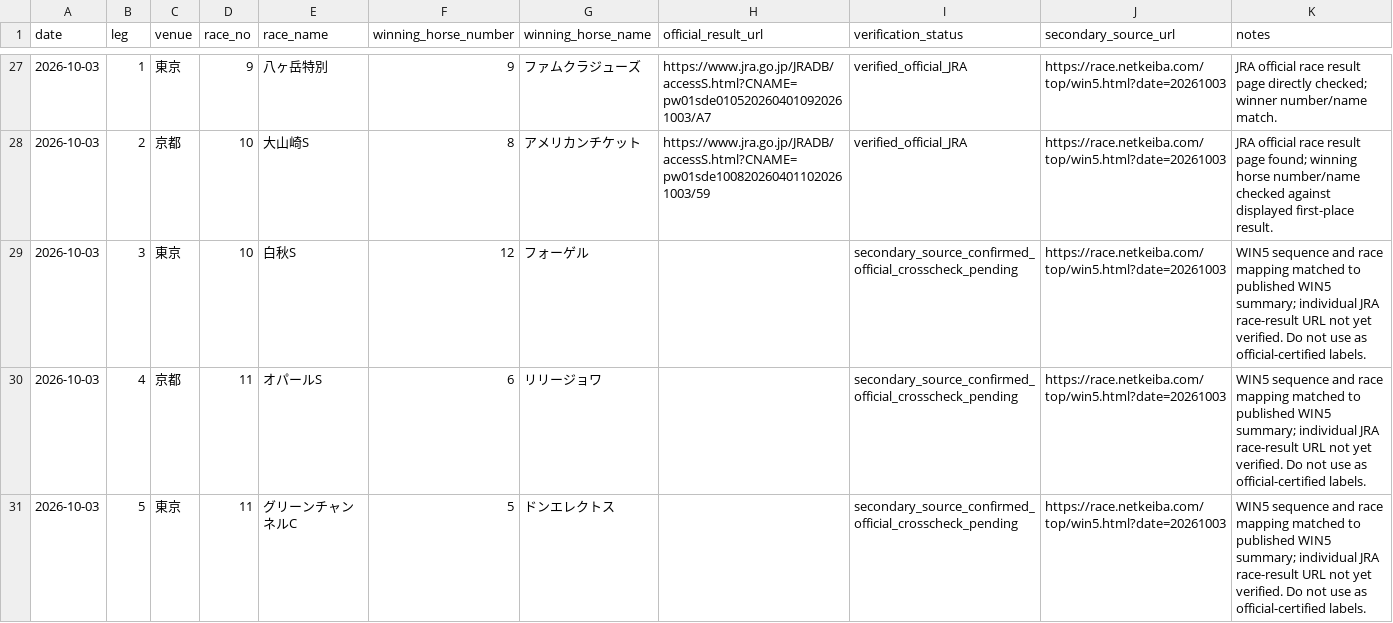
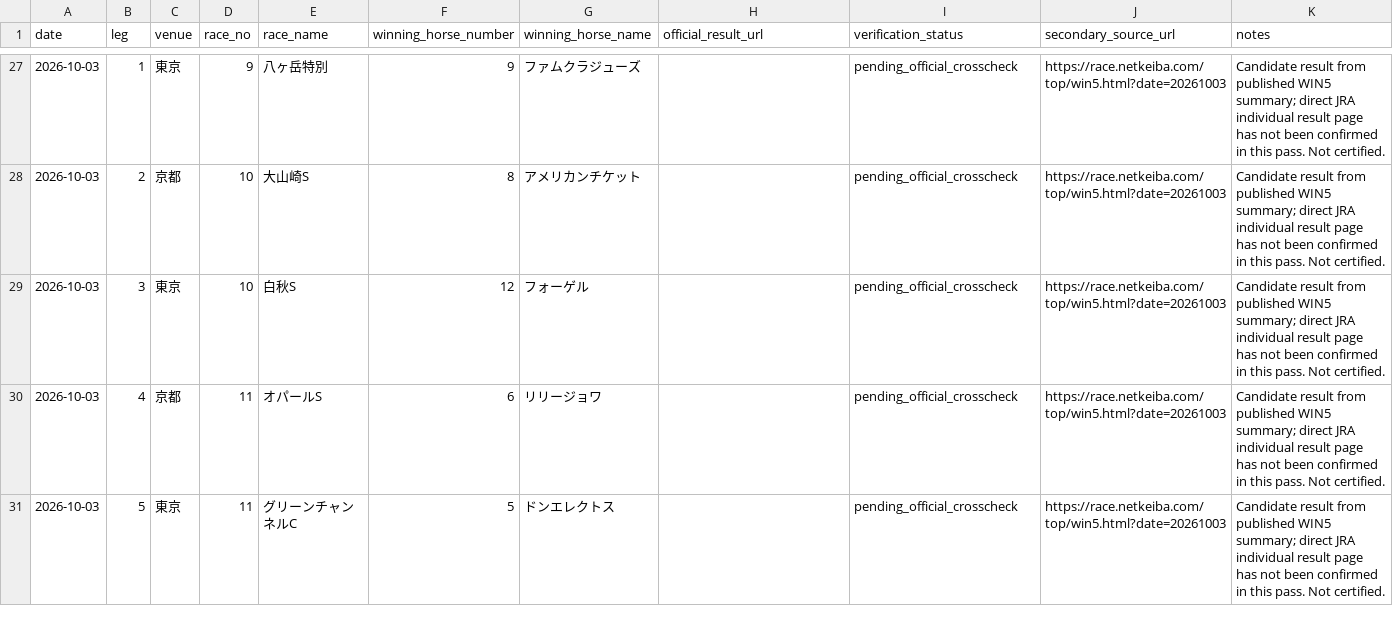
Before and after one commit to sigulun555-lab/win5-lab, a CSV file: data/backtest/win5-result-candidates-2026-10.csv, drawn as a sheet; only a part is shown, gaps mark what is left out; the diff covers the shown part only.

Commit message:
fix: certify only directly verified JRA WIN5 result rows

```diff
--- a/data/backtest/win5-result-candidates-2026-10.csv
+++ b/data/backtest/win5-result-candidates-2026-10.csv
@@ -27,5 +27,5 @@ date,leg,venue,race_no,race_name,winning_horse_number,winning_horse_name,officia
-2026-10-03,1,東京,9,八ヶ岳特別,9,ファムクラジューズ,https://www.jra.go.jp/JRADB/accessS.html?CNAME=pw01sde0105202604010920261003/A7,verified_official_JRA,https://race.netkeiba.com/top/win5.html?date=20261003,JRA official race result page directly checked; winner number/name match.
-2026-10-03,2,京都,10,大山崎S,8,アメリカンチケット,https://www.jra.go.jp/JRADB/accessS.html?CNAME=pw01sde1008202604011020261003/59,verified_official_JRA,https://race.netkeiba.com/top/win5.html?date=20261003,JRA official race result page found; winning horse number/name checked against displayed first-place result.
-2026-10-03,3,東京,10,白秋S,12,フォーゲル,,secondary_source_confirmed_official_crosscheck_pending,https://race.netkeiba.com/top/win5.html?date=20261003,WIN5 sequence and race mapping matched to published WIN5 summary; individual JRA race-result URL not yet verified. Do not use as official-certified labels.
-2026-10-03,4,京都,11,オパールS,6,リリージョワ,,secondary_source_confirmed_official_crosscheck_pending,https://race.netkeiba.com/top/win5.html?date=20261003,WIN5 sequence and race mapping matched to published WIN5 summary; individual JRA race-result URL not yet verified. Do not use as official-certified labels.
-2026-10-03,5,東京,11,グリーンチャンネルC,5,ドンエレクトス,,secondary_source_confirmed_official_crosscheck_pending,https://race.netkeiba.com/top/win5.html?date=20261003,WIN5 sequence and race mapping matched to published WIN5 summary; individual JRA race-result URL not yet verified. Do not use as official-certified labels.
+2026-10-03,1,東京,9,八ヶ岳特別,9,ファムクラジューズ,,pending_official_crosscheck,https://race.netkeiba.com/top/win5.html?date=20261003,Candidate result from published WIN5 summary; direct JRA individual result page has not been confirmed in this pass. Not certified.
+2026-10-03,2,京都,10,大山崎S,8,アメリカンチケット,,pending_official_crosscheck,https://race.netkeiba.com/top/win5.html?date=20261003,Candidate result from published WIN5 summary; direct JRA individual result page has not been confirmed in this pass. Not certified.
+2026-10-03,3,東京,10,白秋S,12,フォーゲル,,pending_official_crosscheck,https://race.netkeiba.com/top/win5.html?date=20261003,Candidate result from published WIN5 summary; direct JRA individual result page has not been confirmed in this pass. Not certified.
+2026-10-03,4,京都,11,オパールS,6,リリージョワ,,pending_official_crosscheck,https://race.netkeiba.com/top/win5.html?date=20261003,Candidate result from published WIN5 summary; direct JRA individual result page has not been confirmed in this pass. Not certified.
+2026-10-03,5,東京,11,グリーンチャンネルC,5,ドンエレクトス,,pending_official_crosscheck,https://race.netkeiba.com/top/win5.html?date=20261003,Candidate result from published WIN5 summary; direct JRA individual result page has not been confirmed in this pass. Not certified.
```
Also changed, not shown: 64 edited cells elsewhere in this file.
